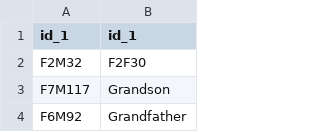
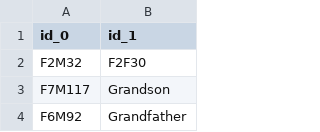
Before and after one commit to Leonopteryx/EvoLearner, a CSV file: Family_edges.csv, drawn as a sheet; only a part is shown.

Commit message:
Update Family_edges.csv

```diff
--- a/Family_edges.csv
+++ b/Family_edges.csv
@@ -1,2 +1,2 @@
-id_1,id_1
+id_0,id_1
 F2M32,F2F30
```
